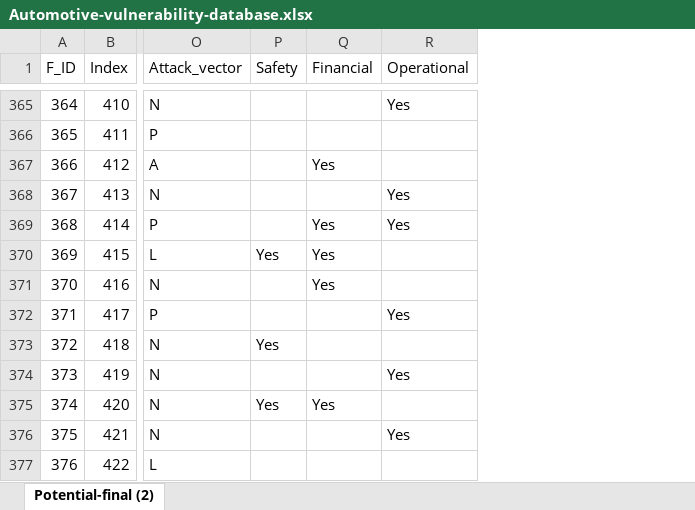
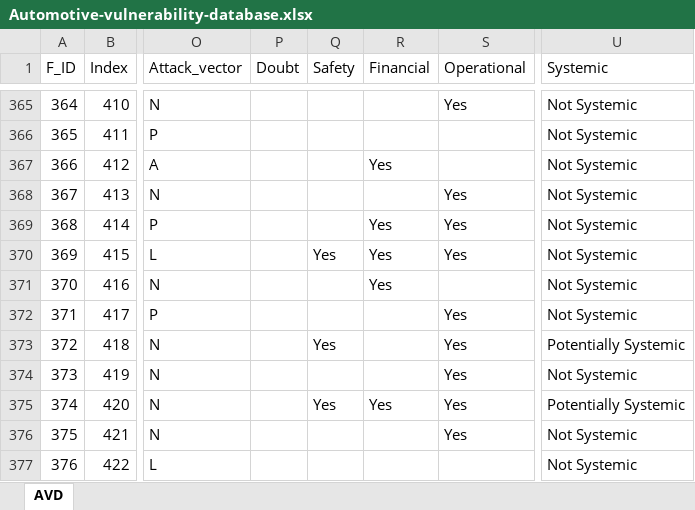
Before and after one commit to jayaratned/AutomotiveTD, an Excel workbook: Automotive-vulnerability-database.xlsx, sheet AVD, drawn as a sheet; only a part is shown, gaps mark what is left out; values as stored, in another font and other column widths than the file's, no borders; table styles not drawn; addresses are those after the commit; the diff covers the shown part only; the diff names each change by its address in the sheet, - before the commit and + after, or states it on an @@ line.

```diff
--- a/Automotive-vulnerability-database.xlsx (sheet AVD)
+++ b/Automotive-vulnerability-database.xlsx (sheet AVD)
-sheet tab: Potential-final (2)
+sheet tab: AVD
+column P (Doubt), empty
+column U (Systemic), rows 365-377: Not Systemic | Not Systemic | Not Systemic | Not Systemic | Not Systemic | Not Systemic | Not Systemic | Not Systemic | Potentially Systemic | Not Systemic | Potentially Systemic | Not Systemic | Not Systemic
-S370 (Operational): (empty)
+S370 (Operational): Yes
-S373 (Operational): (empty)
+S373 (Operational): Yes
-S375 (Operational): (empty)
+S375 (Operational): Yes
```
Also changed, not shown: 2 added rows, 86 edited cells and cell formats elsewhere in this sheet.
